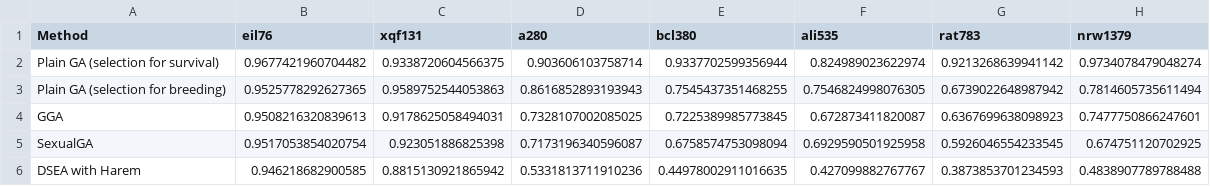
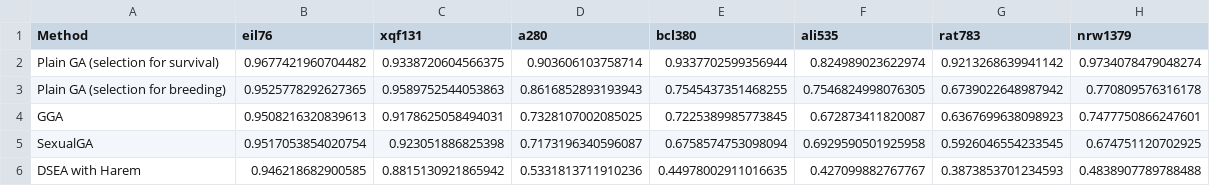
Before and after one commit to FilipMalczak/dsea, a TSV file: summaries/scaled_best.tsv, drawn as a sheet.

```diff
--- a/summaries/scaled_best.tsv
+++ b/summaries/scaled_best.tsv
@@ -2,3 +2,3 @@ Method	eil76	xqf131	a280	bcl380	ali535	rat783	nrw1379
 Plain GA (selection for survival)	0.9677421960704482	0.9338720604566375	0.903606103758714	0.9337702599356944	0.824989023622974	0.9213268639941142	0.9734078479048274
-Plain GA (selection for breeding)	0.9525778292627365	0.9589752544053863	0.8616852893193943	0.7545437351468255	0.7546824998076305	0.6739022648987942	0.7814605735611494
+Plain GA (selection for breeding)	0.9525778292627365	0.9589752544053863	0.8616852893193943	0.7545437351468255	0.7546824998076305	0.6739022648987942	0.770809576316178
 GGA	0.9508216320839613	0.9178625058494031	0.7328107002085025	0.7225389985773845	0.672873411820087	0.6367699638098923	0.7477750866247601
```
Also changed, not shown: summaries/divergence_per_iter.tsv, summaries/scaled_avg.tsv, 33 other files.
